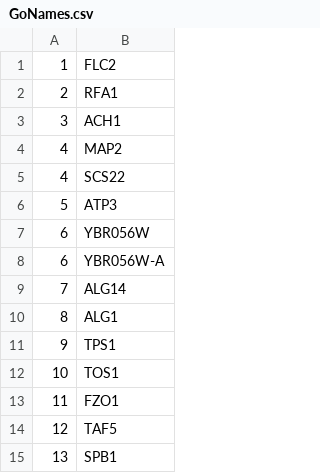
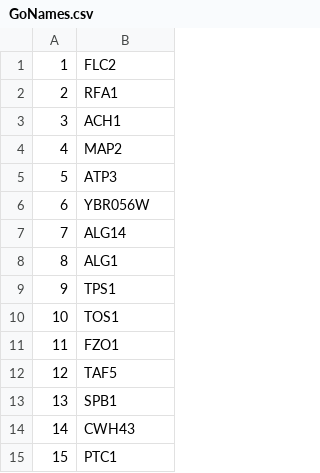
Before and after one commit to r-forge/proteinevoutk20, a CSV file: pkg/Data/GoNames.csv, drawn as a sheet; only a part is shown; the shorter side is filled out with more unchanged rows.

Commit message:
git-svn-id: svn://svn.r-forge.r-project.org/svnroot/proteinevoutk20@313 edb9625f-4e0d-4859-8d74-9fd3b1da38cb

```diff
--- a/pkg/Data/GoNames.csv
+++ b/pkg/Data/GoNames.csv
@@ -4,6 +4,4 @@
 4,MAP2
-4,SCS22
 5,ATP3
 6,YBR056W
-6,YBR056W-A
 7,ALG14
```
